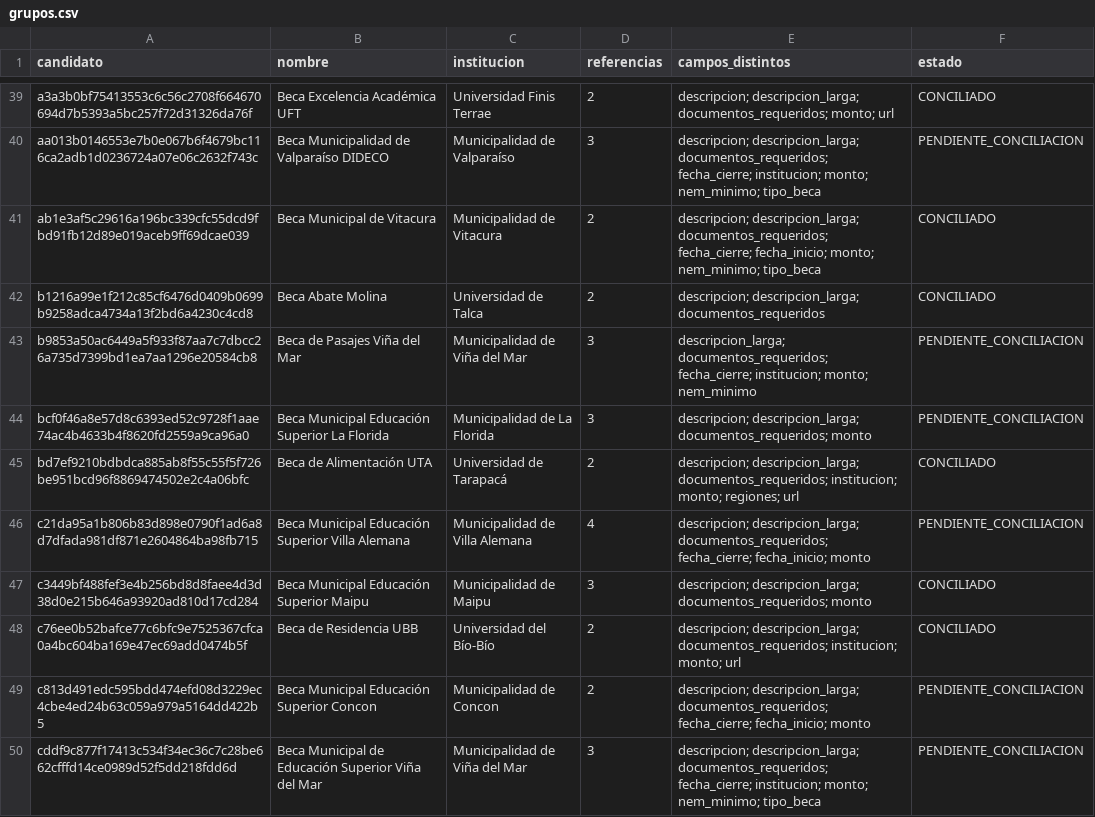
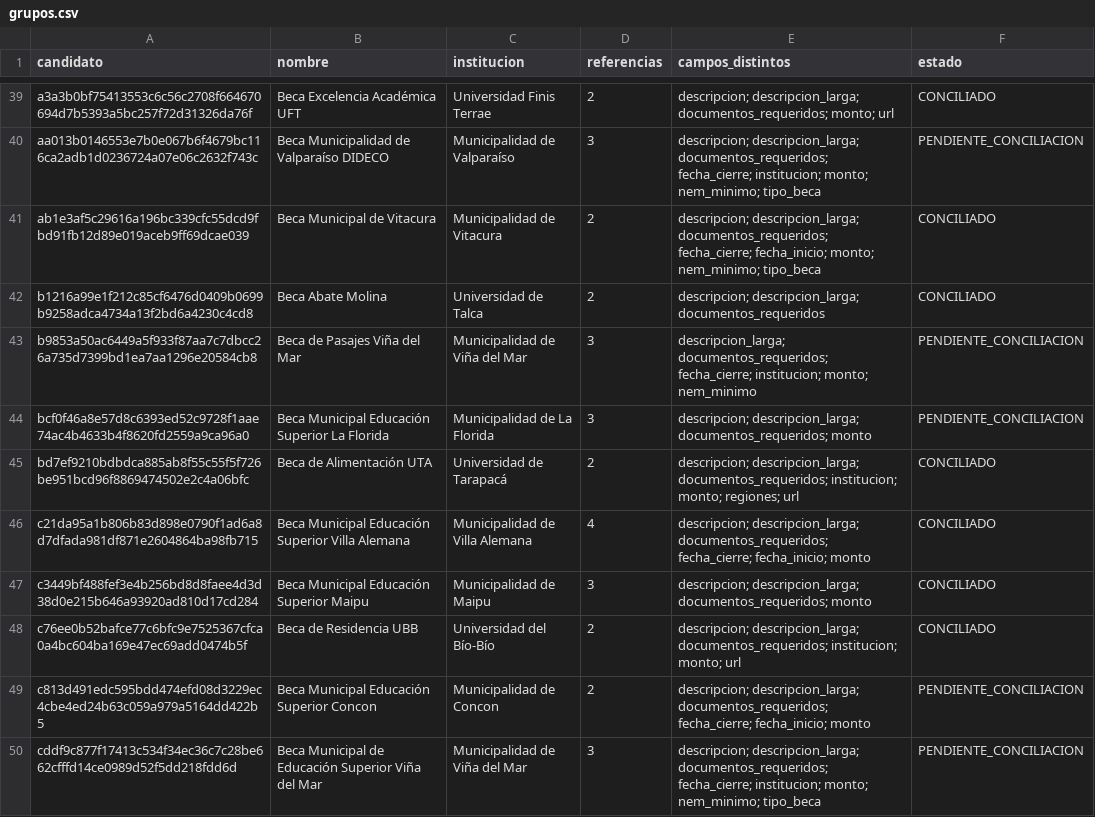
Before and after one commit to BenjaAranda/BecasFind, a CSV file: documentacion/auditoria_corpus/procesados/variantes/grupos.csv, drawn as a sheet; only a part is shown, gaps mark what is left out.

```diff
--- a/documentacion/auditoria_corpus/procesados/variantes/grupos.csv
+++ b/documentacion/auditoria_corpus/procesados/variantes/grupos.csv
@@ -45,3 +45,3 @@ bcf0f46a8e57d8c6393ed52c9728f1aae74ac4b4633b4f8620fd2559a9ca96a0,Beca Municipal
 bd7ef9210bdbdca885ab8f55c55f5f726be951bcd96f8869474502e2c4a06bfc,Beca de Alimentación UTA,Universidad de Tarapacá,2,descripcion; descripcion_larga; documentos_requeridos; institucion; monto; regiones; url,CONCILIADO
-c21da95a1b806b83d898e0790f1ad6a8d7dfada981df871e2604864ba98fb715,Beca Municipal Educación Superior Villa Alemana,Municipalidad de Villa Alemana,4,descripcion; descripcion_larga; documentos_requeridos; fecha_cierre; fecha_inicio; monto,PENDIENTE_CONCILIACION
+c21da95a1b806b83d898e0790f1ad6a8d7dfada981df871e2604864ba98fb715,Beca Municipal Educación Superior Villa Alemana,Municipalidad de Villa Alemana,4,descripcion; descripcion_larga; documentos_requeridos; fecha_cierre; fecha_inicio; monto,CONCILIADO
 c3449bf488fef3e4b256bd8d8faee4d3d38d0e215b646a93920ad810d17cd284,Beca Municipal Educación Superior Maipu,Municipalidad de Maipu,3,descripcion; descripcion_larga; documentos_requeridos; monto,CONCILIADO
```
Also changed, not shown: documentacion/auditoria_corpus/procesados/cierre/casos.csv, 5 other files.
